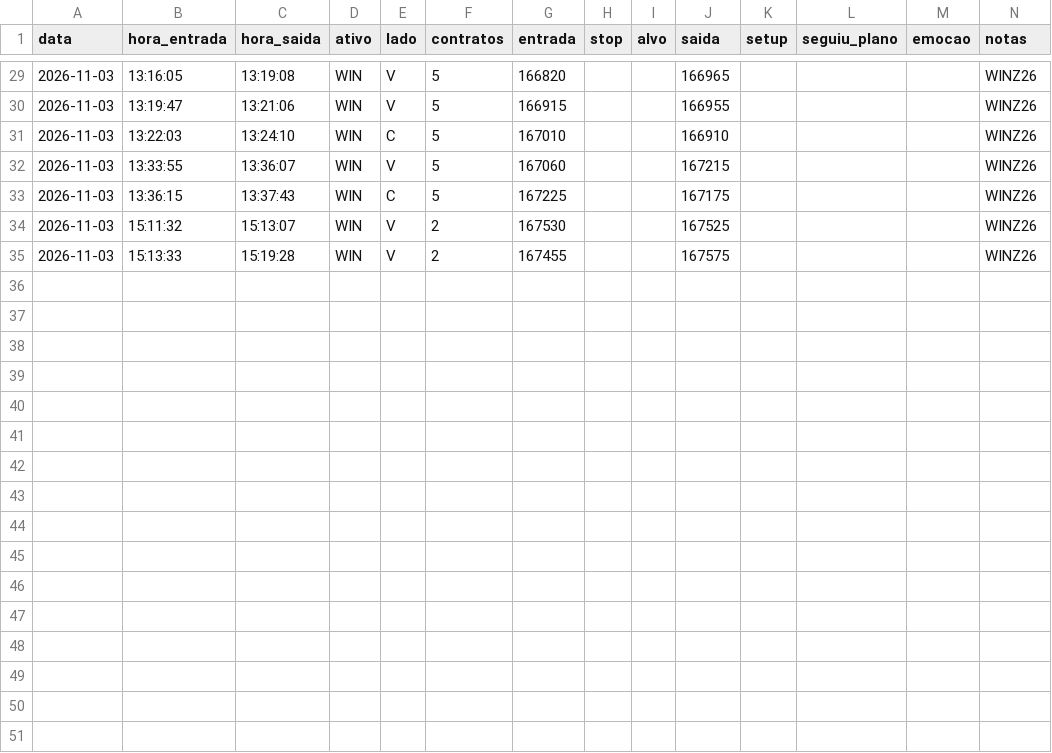
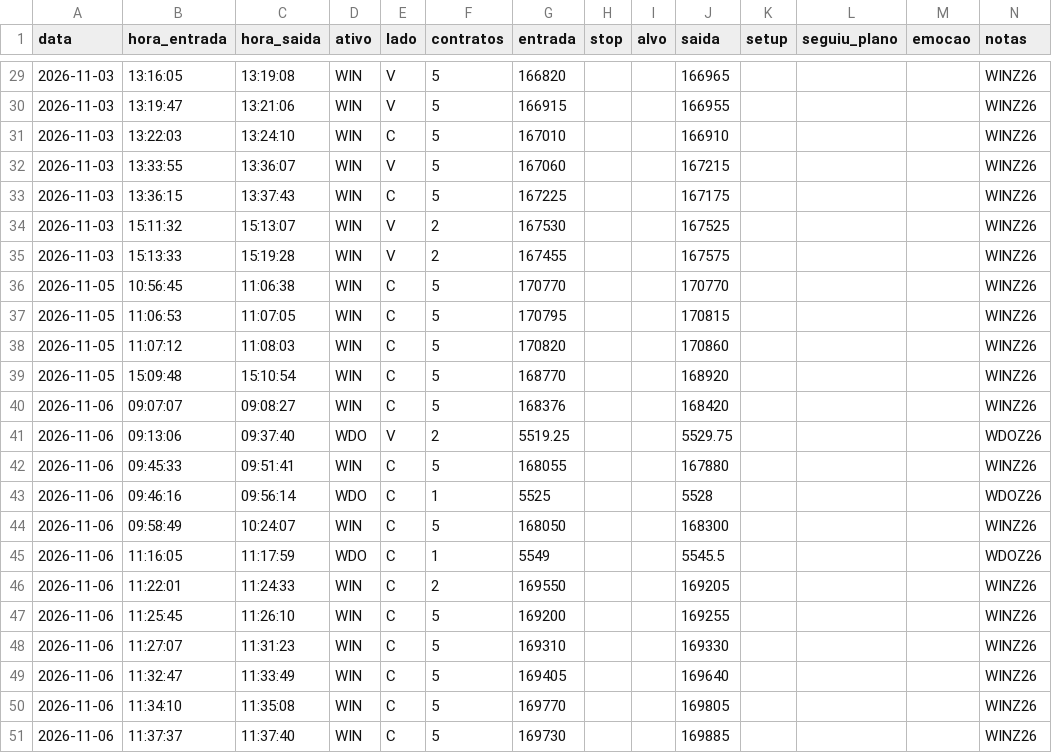
Before and after one commit to ricardoquintella-byte/IA-TRADER, a CSV file: diario/trades.csv, drawn as a sheet; only a part is shown, gaps mark what is left out.

```diff
--- a/diario/trades.csv
+++ b/diario/trades.csv
@@ -35 +35,17 @@ data,hora_entrada,hora_saida,ativo,lado,contratos,entrada,stop,alvo,saida,setup,
 2026-11-03,15:13:33,15:19:28,WIN,V,2,167455,,,167575,,,,WINZ26
+2026-11-05,10:56:45,11:06:38,WIN,C,5,170770,,,170770,,,,WINZ26
+2026-11-05,11:06:53,11:07:05,WIN,C,5,170795,,,170815,,,,WINZ26
+2026-11-05,11:07:12,11:08:03,WIN,C,5,170820,,,170860,,,,WINZ26
+2026-11-05,15:09:48,15:10:54,WIN,C,5,168770,,,168920,,,,WINZ26
+2026-11-06,09:07:07,09:08:27,WIN,C,5,168376,,,168420,,,,WINZ26
+2026-11-06,09:13:06,09:37:40,WDO,V,2,5519.25,,,5529.75,,,,WDOZ26
+2026-11-06,09:45:33,09:51:41,WIN,C,5,168055,,,167880,,,,WINZ26
+2026-11-06,09:46:16,09:56:14,WDO,C,1,5525,,,5528,,,,WDOZ26
+2026-11-06,09:58:49,10:24:07,WIN,C,5,168050,,,168300,,,,WINZ26
+2026-11-06,11:16:05,11:17:59,WDO,C,1,5549,,,5545.5,,,,WDOZ26
+2026-11-06,11:22:01,11:24:33,WIN,C,2,169550,,,169205,,,,WINZ26
+2026-11-06,11:25:45,11:26:10,WIN,C,5,169200,,,169255,,,,WINZ26
+2026-11-06,11:27:07,11:31:23,WIN,C,5,169310,,,169330,,,,WINZ26
+2026-11-06,11:32:47,11:33:49,WIN,C,5,169405,,,169640,,,,WINZ26
+2026-11-06,11:34:10,11:35:08,WIN,C,5,169770,,,169805,,,,WINZ26
+2026-11-06,11:37:37,11:37:40,WIN,C,5,169730,,,169885,,,,WINZ26
```
Also changed, not shown: 2 other files.
